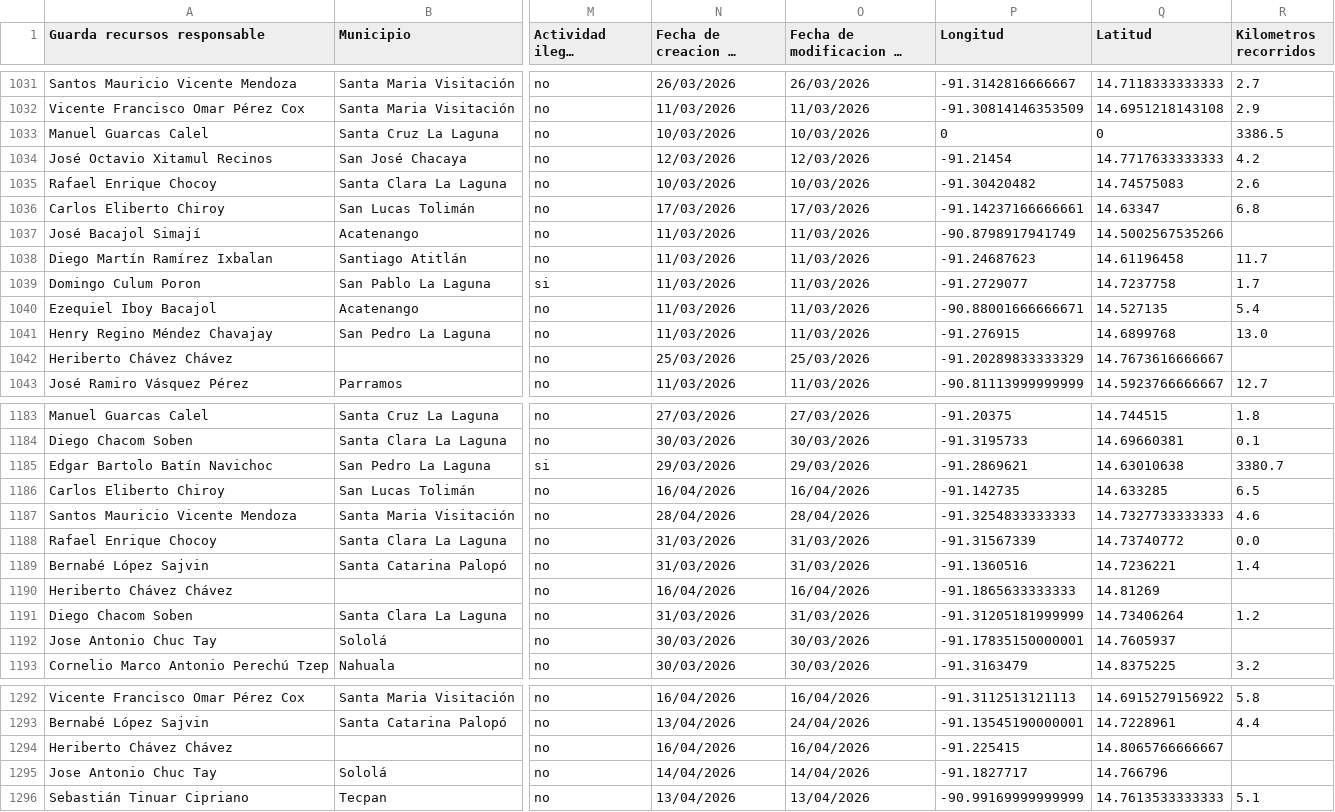
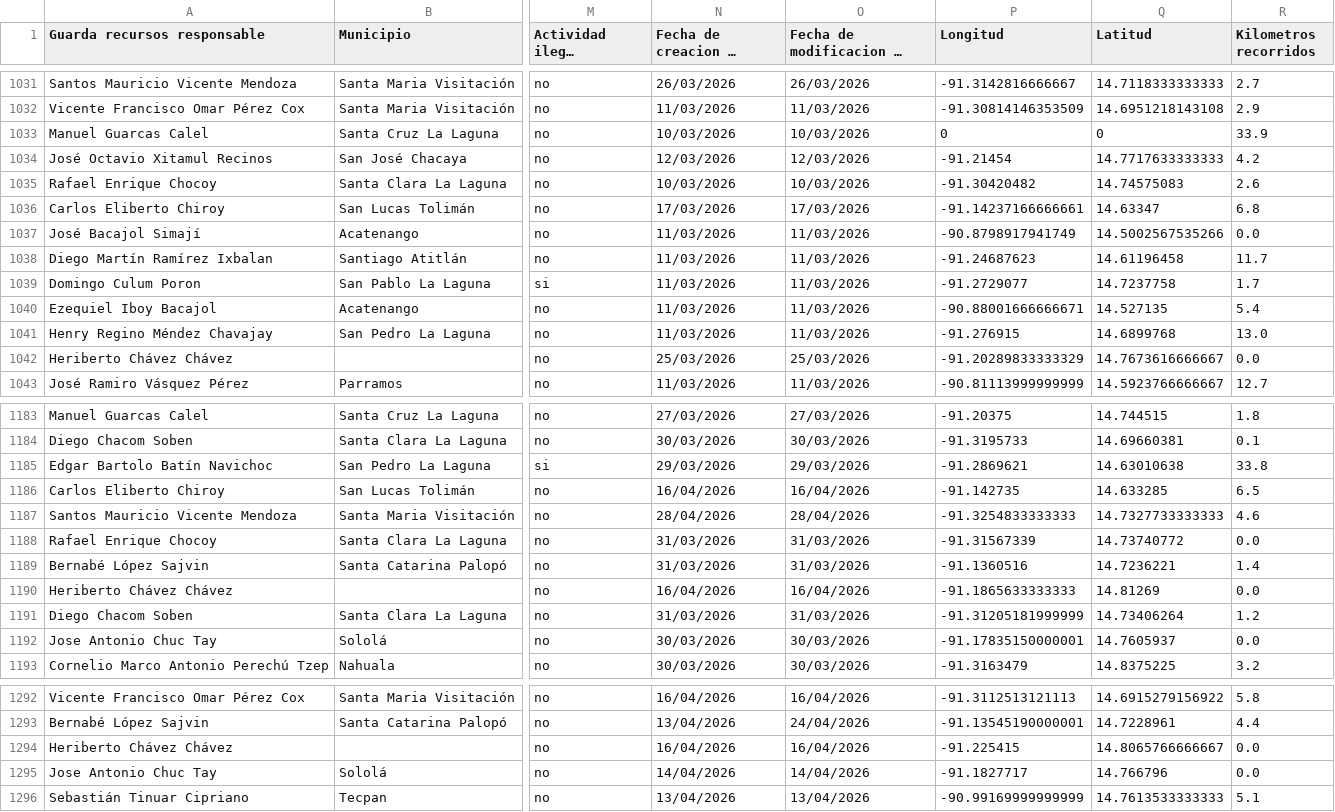
Before and after one commit to geograficaaala/guardarecursos_conap, a CSV file: docs/datos/datos_patrullaje.csv, drawn as a sheet; only a part is shown, gaps mark what is left out; long unchanged cells end in …; the diff covers the shown part only; the diff names each change by its address in the sheet, - before the commit and + after, or states it on an @@ line.

```diff
--- a/docs/datos/datos_patrullaje.csv
+++ b/docs/datos/datos_patrullaje.csv
-R1033 (Kilometros recorridos): 3386.5
+R1033 (Kilometros recorridos): 33.9
-R1037 (Kilometros recorridos): (empty)
+R1037 (Kilometros recorridos): 0.0
-R1042 (Kilometros recorridos): (empty)
+R1042 (Kilometros recorridos): 0.0
-R1185 (Kilometros recorridos): 3380.7
+R1185 (Kilometros recorridos): 33.8
-R1190 (Kilometros recorridos): (empty)
+R1190 (Kilometros recorridos): 0.0
-R1192 (Kilometros recorridos): (empty)
+R1192 (Kilometros recorridos): 0.0
-R1294:R1295 (Kilometros recorridos): (empty)
+R1294:R1295 (Kilometros recorridos): 0.0
```
Also changed, not shown: 100 edited cells elsewhere in this file.
